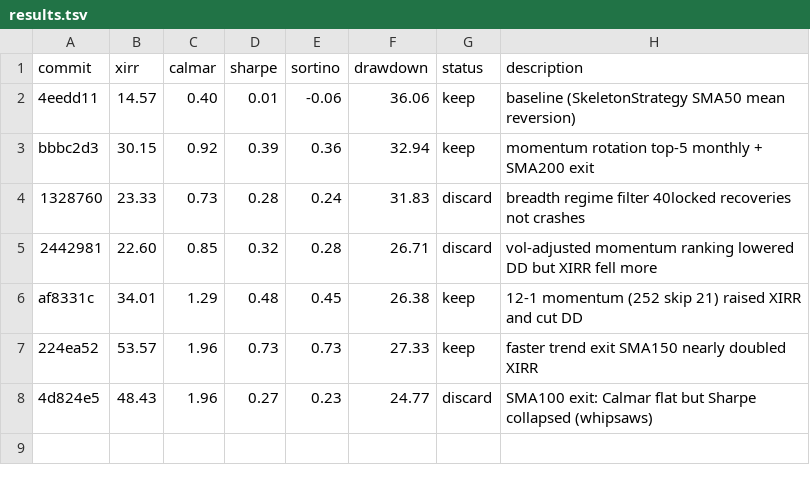
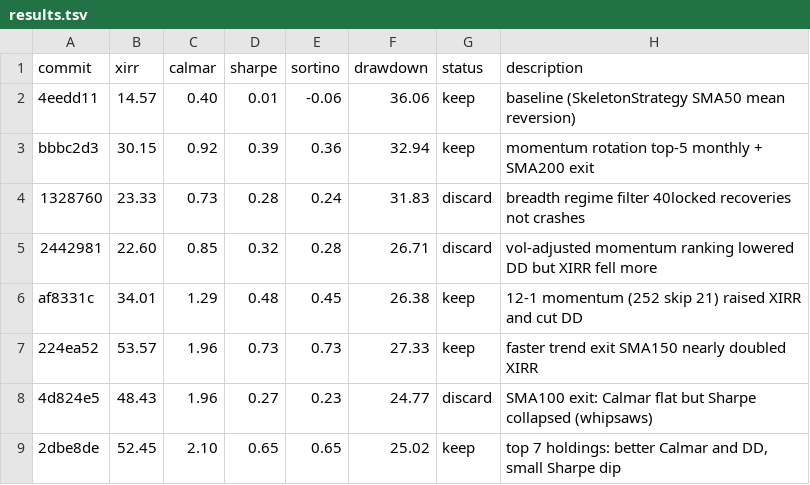
Before and after one commit to meet-minimalist/Backtrader-experiments, a TSV file: results.tsv, drawn as a sheet.

```diff
--- a/results.tsv
+++ b/results.tsv
@@ -8 +8,2 @@ af8331c	34.01	1.29	0.48	0.45	26.38	keep	12-1 momentum (252 skip 21) raised XIRR
 4d824e5	48.43	1.96	0.27	0.23	24.77	discard	SMA100 exit: Calmar flat but Sharpe collapsed (whipsaws)
+2dbe8de	52.45	2.10	0.65	0.65	25.02	keep	top 7 holdings: better Calmar and DD, small Sharpe dip
```
